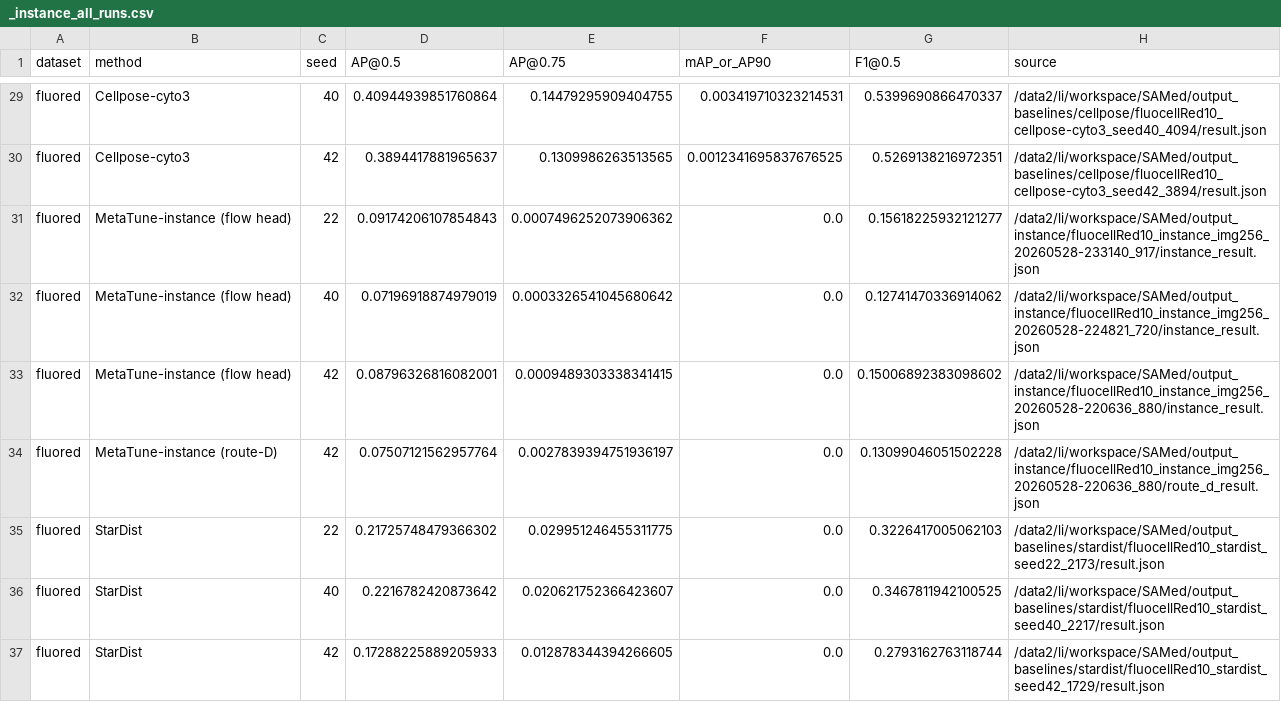
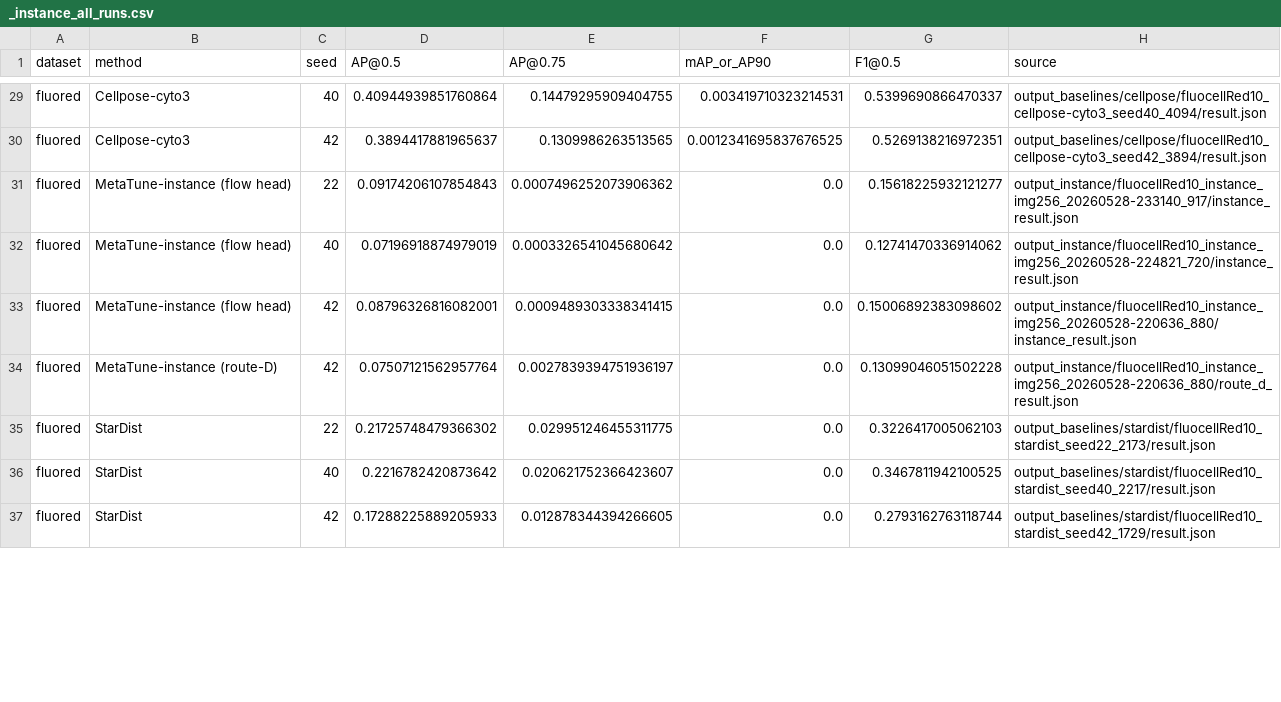
Before and after one commit to importZL/MetaTune, a CSV file: result-figures/_instance_all_runs.csv, drawn as a sheet; only a part is shown, gaps mark what is left out; the diff covers the shown part only; the diff names each change by its address in the sheet, - before the commit and + after, or states it on an @@ line.

```diff
--- a/result-figures/_instance_all_runs.csv
+++ b/result-figures/_instance_all_runs.csv
-H29 (source): /data2/li/workspace/SAMed/output_baselines/cellpose/fluocellRed10_cellpose-cyto3_seed40_4094/result.json
+H29 (source): output_baselines/cellpose/fluocellRed10_cellpose-cyto3_seed40_4094/result.json
-H30 (source): /data2/li/workspace/SAMed/output_baselines/cellpose/fluocellRed10_cellpose-cyto3_seed42_3894/result.json
+H30 (source): output_baselines/cellpose/fluocellRed10_cellpose-cyto3_seed42_3894/result.json
-H31 (source): /data2/li/workspace/SAMed/output_instance/fluocellRed10_instance_img256_20260528-233140_917/instance_result.json
+H31 (source): output_instance/fluocellRed10_instance_img256_20260528-233140_917/instance_result.json
-H32 (source): /data2/li/workspace/SAMed/output_instance/fluocellRed10_instance_img256_20260528-224821_720/instance_result.json
+H32 (source): output_instance/fluocellRed10_instance_img256_20260528-224821_720/instance_result.json
-H33 (source): /data2/li/workspace/SAMed/output_instance/fluocellRed10_instance_img256_20260528-220636_880/instance_result.json
+H33 (source): output_instance/fluocellRed10_instance_img256_20260528-220636_880/instance_result.json
-H34 (source): /data2/li/workspace/SAMed/output_instance/fluocellRed10_instance_img256_20260528-220636_880/route_d_result.json
+H34 (source): output_instance/fluocellRed10_instance_img256_20260528-220636_880/route_d_result.json
-H35 (source): /data2/li/workspace/SAMed/output_baselines/stardist/fluocellRed10_stardist_seed22_2173/result.json
+H35 (source): output_baselines/stardist/fluocellRed10_stardist_seed22_2173/result.json
-H36 (source): /data2/li/workspace/SAMed/output_baselines/stardist/fluocellRed10_stardist_seed40_2217/result.json
+H36 (source): output_baselines/stardist/fluocellRed10_stardist_seed40_2217/result.json
-H37 (source): /data2/li/workspace/SAMed/output_baselines/stardist/fluocellRed10_stardist_seed42_1729/result.json
+H37 (source): output_baselines/stardist/fluocellRed10_stardist_seed42_1729/result.json
```
Also changed, not shown: 36 edited cells elsewhere in this file, 13 other files.
